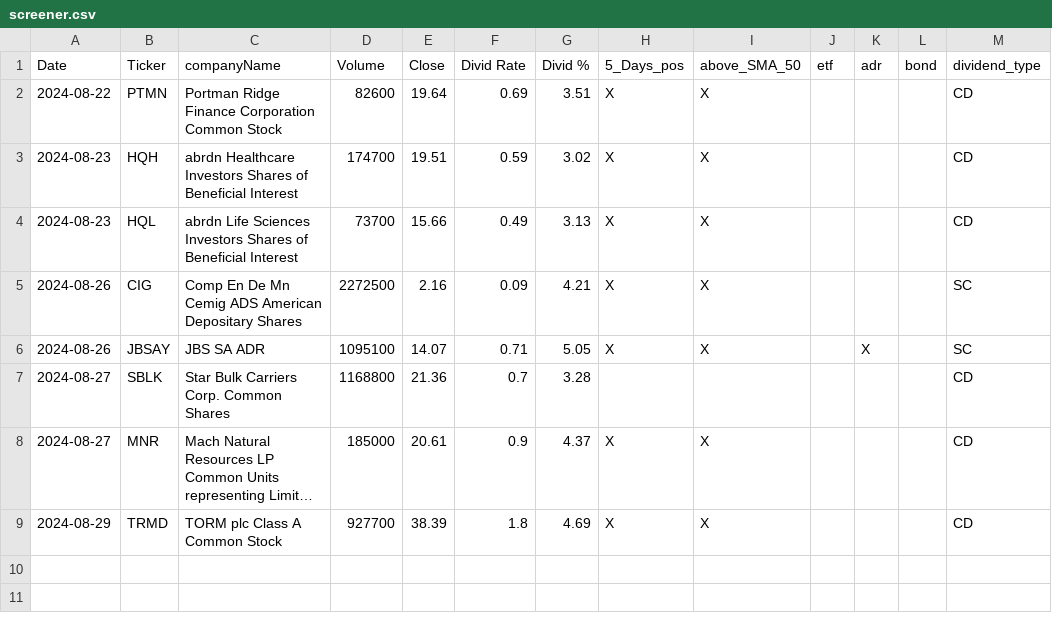
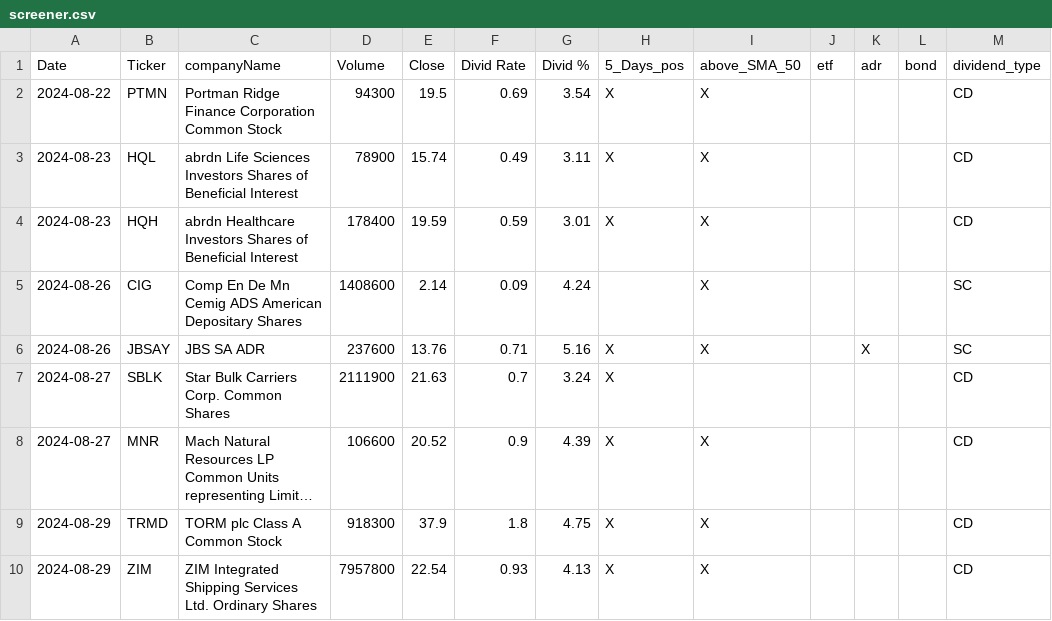
Before and after one commit to fxhuhn/dividend-shorter, a CSV file: screener.csv, drawn as a sheet; long unchanged cells end in …; removed rows and columns are numbered as before the commit, all else as after; the diff names each change by its address in the sheet, - before the commit and + after, or states it on an @@ line.

```diff
--- a/screener.csv
+++ b/screener.csv
-D2 (Volume): 82600
+D2 (Volume): 94300
-E2 (Close): 19.64
+E2 (Close): 19.5
-G2 (Divid %): 3.51
+G2 (Divid %): 3.54
-row 3: 2024-08-23 | HQH | abrdn Healthcare Investors Shares of Beneficial Interest | 174700 | 19.51 | 0.59 | 3.02 | X | X |  |  |  | CD
-D3 (Volume): 73700
+D3 (Volume): 78900
-E3 (Close): 15.66
+E3 (Close): 15.74
-G3 (Divid %): 3.13
+G3 (Divid %): 3.11
+row 4: 2024-08-23 | HQH | abrdn Healthcare Investors Shares of Beneficial Interest | 178400 | 19.59 | 0.59 | 3.01 | X | X |  |  |  | CD
-D5 (Volume): 2272500
+D5 (Volume): 1408600
-E5 (Close): 2.16
+E5 (Close): 2.14
-G5 (Divid %): 4.21
+G5 (Divid %): 4.24
-H5 (5_Days_pos): X
+H5 (5_Days_pos): (empty)
-D6 (Volume): 1095100
+D6 (Volume): 237600
-E6 (Close): 14.07
+E6 (Close): 13.76
-G6 (Divid %): 5.05
+G6 (Divid %): 5.16
-D7 (Volume): 1168800
+D7 (Volume): 2111900
-E7 (Close): 21.36
+E7 (Close): 21.63
-G7 (Divid %): 3.28
+G7 (Divid %): 3.24
-H7 (5_Days_pos): (empty)
+H7 (5_Days_pos): X
-D8 (Volume): 185000
+D8 (Volume): 106600
-E8 (Close): 20.61
+E8 (Close): 20.52
-G8 (Divid %): 4.37
+G8 (Divid %): 4.39
-D9 (Volume): 927700
+D9 (Volume): 918300
-E9 (Close): 38.39
+E9 (Close): 37.9
-G9 (Divid %): 4.69
+G9 (Divid %): 4.75
+row 10: 2024-08-29 | ZIM | ZIM Integrated Shipping Services Ltd. Ordinary Shares | 7957800 | 22.54 | 0.93 | 4.13 | X | X |  |  |  | CD
```
